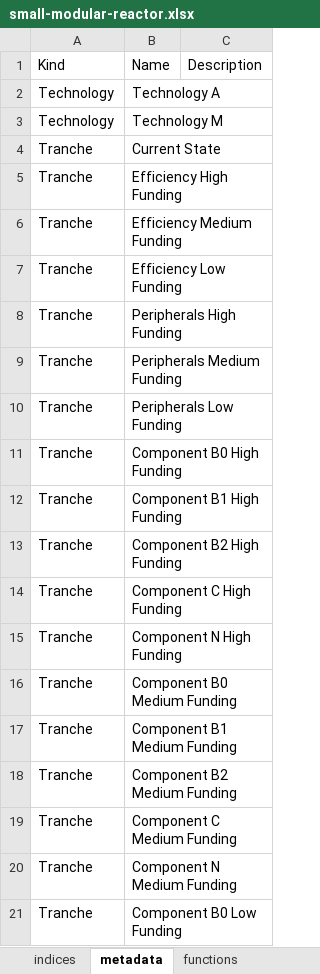
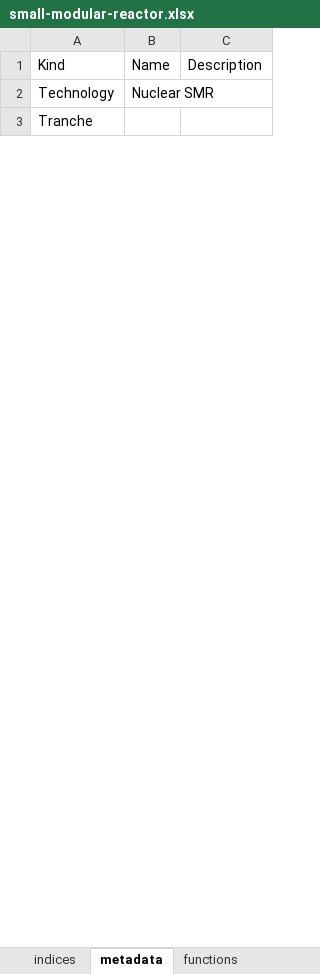
Before and after one commit to NREL/tyche, an Excel workbook: src/technology/small-modular-reactor/small-modular-reactor.xlsx, sheet metadata, drawn as a sheet; only a part is shown; values as stored, in another font and other column widths than the file's, no borders; removed rows and columns are numbered as before the commit, all else as after; the diff covers the shown part only; the diff names each change by its address in the sheet, - before the commit and + after, or states it on an @@ line.

Commit message:
completes initial nuclear dataset with uncertainty; NOT TESTED

```diff
--- a/src/technology/small-modular-reactor/small-modular-reactor.xlsx (sheet metadata)
+++ b/src/technology/small-modular-reactor/small-modular-reactor.xlsx (sheet metadata)
-row 2: Technology | Technology A
-B2: Technology M
+B2: Nuclear SMR
-B3: Current State
+B3: (empty)
-row 5: Tranche | Efficiency High Funding
-row 6: Tranche | Efficiency Medium Funding
-row 7: Tranche | Efficiency Low Funding
-row 8: Tranche | Peripherals High Funding
-row 9: Tranche | Peripherals Medium Funding
-row 10: Tranche | Peripherals Low Funding
-row 11: Tranche | Component B0 High Funding
-row 12: Tranche | Component B1 High Funding
-row 13: Tranche | Component B2 High Funding
-row 14: Tranche | Component C High Funding
-row 15: Tranche | Component N High Funding
-row 16: Tranche | Component B0 Medium Funding
-row 17: Tranche | Component B1 Medium Funding
-row 18: Tranche | Component B2 Medium Funding
-row 19: Tranche | Component C Medium Funding
-row 20: Tranche | Component N Medium Funding
-row 21: Tranche | Component B0 Low Funding
```
Also changed, not shown: 11 removed rows and 4 edited cells elsewhere in this sheet, sheet parameters, sheet designs, sheet investments, sheet indices, sheet tranches, sheet results, 1 more sheet, other sheet tabs.
